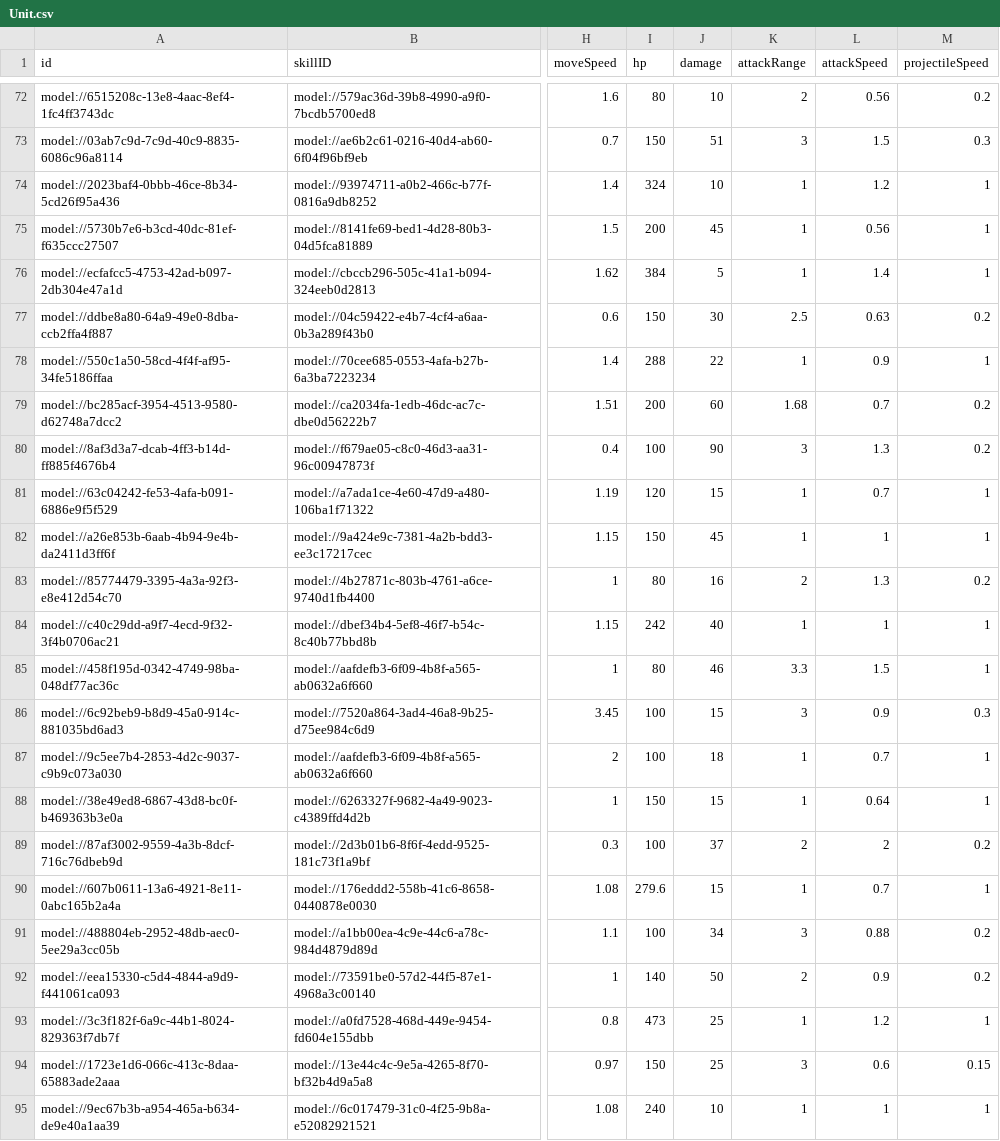
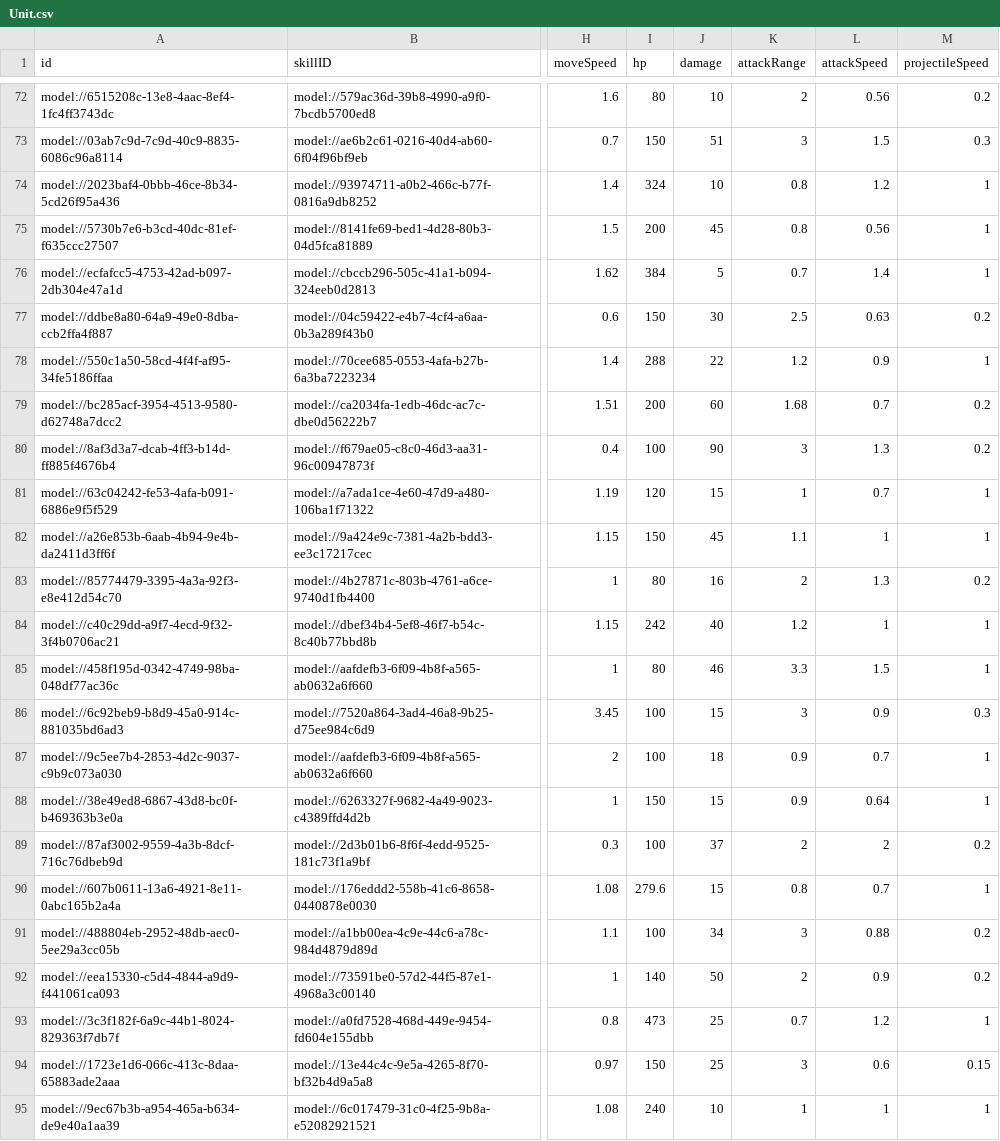
Before and after one commit to browniesss/MapleWorlds, a CSV file: RootDesk/MyDesk/DataSets/Unit.csv, drawn as a sheet; only a part is shown, gaps mark what is left out; the diff covers the shown part only; the diff names each change by its address in the sheet, - before the commit and + after, or states it on an @@ line.

Commit message:
근거리 사거리 업데이트

```diff
--- a/RootDesk/MyDesk/DataSets/Unit.csv
+++ b/RootDesk/MyDesk/DataSets/Unit.csv
-K74:K75 (attackRange): 1
+K74:K75 (attackRange): 0.8
-K76 (attackRange): 1
+K76 (attackRange): 0.7
-K78 (attackRange): 1
+K78 (attackRange): 1.2
-K82 (attackRange): 1
+K82 (attackRange): 1.1
-K84 (attackRange): 1
+K84 (attackRange): 1.2
-K87:K88 (attackRange): 1
+K87:K88 (attackRange): 0.9
-K90 (attackRange): 1
+K90 (attackRange): 0.8
-K93 (attackRange): 1
+K93 (attackRange): 0.7
```
Also changed, not shown: 6 edited cells elsewhere in this file.
